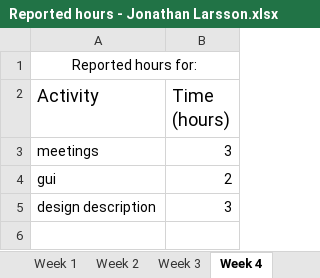
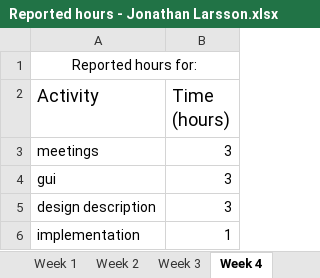
Before and after one commit to jontelarsson94/DVA313-Solar-Energy, an Excel workbook: reported hours/Reported hours - Jonathan Larsson.xlsx, sheet Week 4, drawn as a sheet; values as stored, in another font and other column widths than the file's, no borders; the diff names each change by its address in the sheet, - before the commit and + after, or states it on an @@ line.

Commit message:
reported hours

```diff
--- a/reported hours/Reported hours - Jonathan Larsson.xlsx (sheet Week 4)
+++ b/reported hours/Reported hours - Jonathan Larsson.xlsx (sheet Week 4)
-B4 (Time (hours)): 2
+B4 (Time (hours)): 3
+row 6: implementation | 1
```
